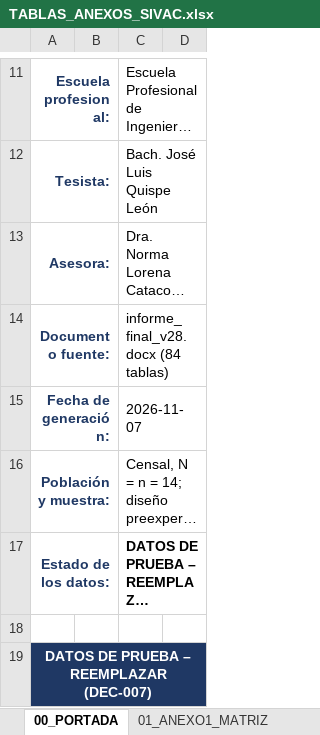
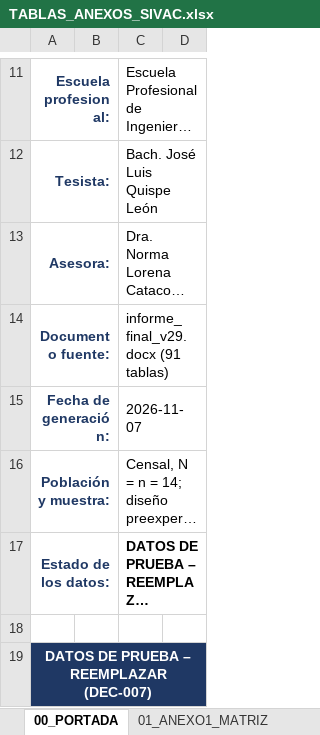
Before and after one commit to JoseLuisQL/tesis_sivac, an Excel workbook: salidas/estadistica/TABLAS_ANEXOS_SIVAC.xlsx, sheet 00_PORTADA, drawn as a sheet; only a part is shown, gaps mark what is left out; long unchanged cells end in …; values as stored, in another font and other column widths than the file's, no borders; the diff names each change by its address in the sheet, - before the commit and + after, or states it on an @@ line.

Commit message:
docs(datos): actualizar el registro, la auditoría y el informe v29 con la ficha documental v22
El registro en Markdown describía la observación del auditor como una celda
«Motivo · Obs.» que la ficha v22 ya no tiene; ahora remite a las dos columnas
que sí existen. El informe v29 reproduce en el Anexo 4 las hojas v22 con los
códigos TRAB, y la auditoría y el inventario se reejecutan sobre esa versión.

```diff
--- a/salidas/estadistica/TABLAS_ANEXOS_SIVAC.xlsx (sheet 00_PORTADA)
+++ b/salidas/estadistica/TABLAS_ANEXOS_SIVAC.xlsx (sheet 00_PORTADA)
-C14: informe_final_v28.docx (84 tablas)
+C14: informe_final_v29.docx (91 tablas)
```
Also changed, not shown: sheet 11_NOTAS, sheet 09_ANEXO6_TRAZABILIDAD, sheet 02_ANEXO2_OPERAC, sheet 01_ANEXO1_MATRIZ, sheet 03_ANEXO5_PRETEST, sheet 04_ANEXO5_POSTEST, 1 more sheet, 14 other files.
